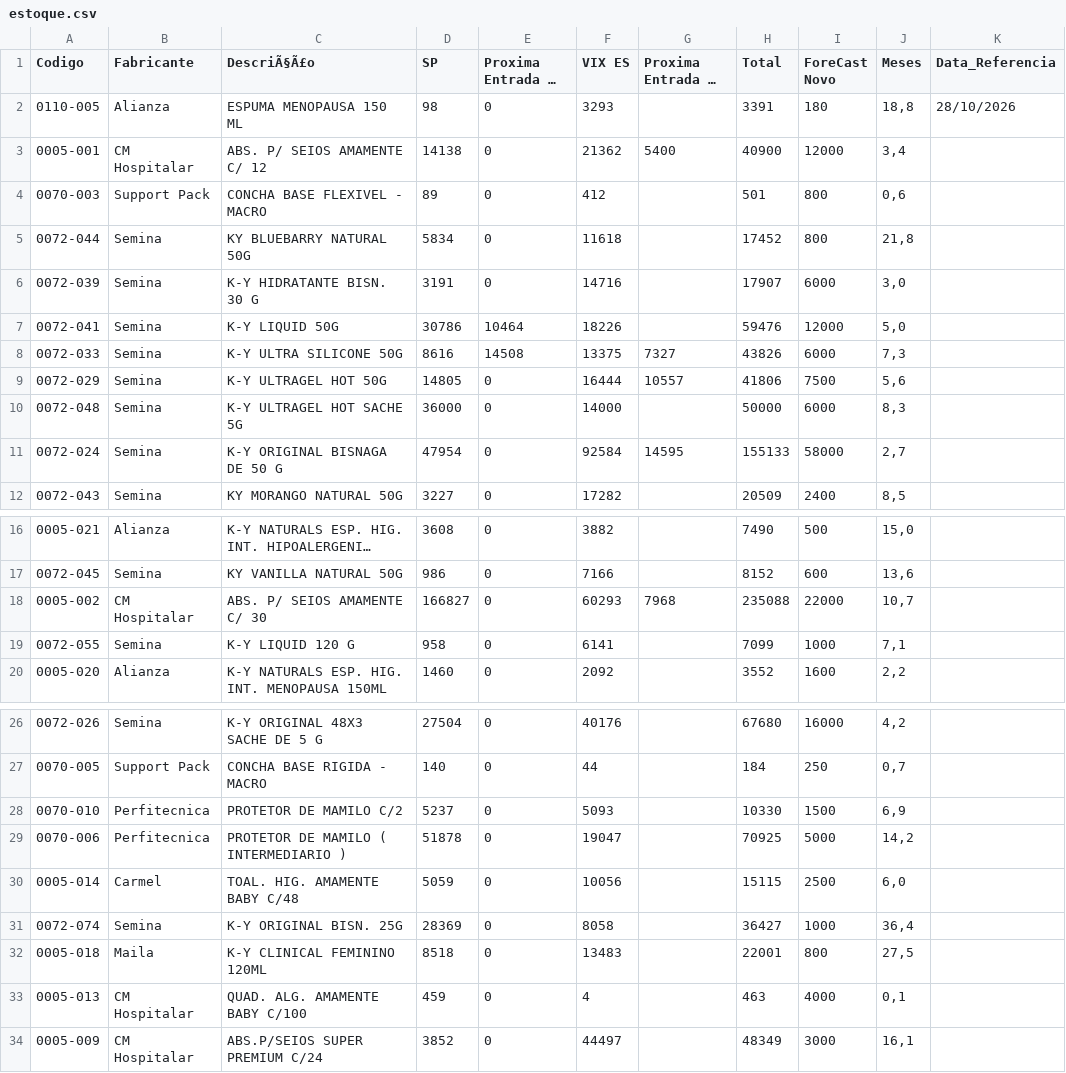
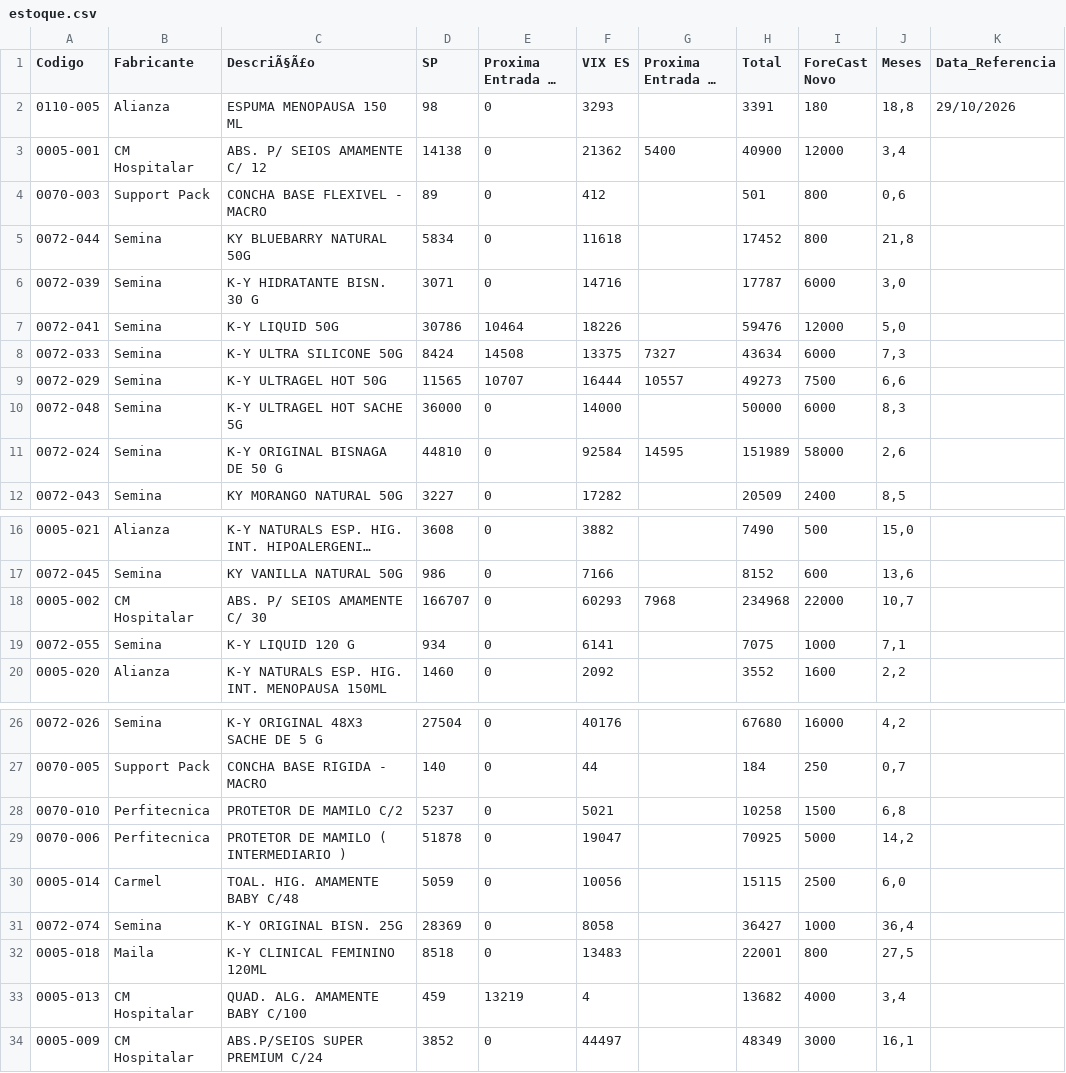
Before and after one commit to GabrielSalim7/Estoque, a CSV file: estoque.csv, drawn as a sheet; only a part is shown, gaps mark what is left out; long unchanged cells end in …; the diff names each change by its address in the sheet, - before the commit and + after, or states it on an @@ line.

Commit message:
estoque.csv

```diff
--- a/estoque.csv
+++ b/estoque.csv
-K2 (Data_Referencia): 28/10/2026
+K2 (Data_Referencia): 29/10/2026
-D6 (SP): 3191
+D6 (SP): 3071
-H6 (Total): 17907
+H6 (Total): 17787
-D8 (SP): 8616
+D8 (SP): 8424
-H8 (Total): 43826
+H8 (Total): 43634
-D9 (SP): 14805
+D9 (SP): 11565
-E9 (Proxima Entrada em SP): 0
+E9 (Proxima Entrada em SP): 10707
-H9 (Total): 41806
+H9 (Total): 49273
-J9 (Meses): 5,6
+J9 (Meses): 6,6
-D11 (SP): 47954
+D11 (SP): 44810
-H11 (Total): 155133
+H11 (Total): 151989
-J11 (Meses): 2,7
+J11 (Meses): 2,6
-D18 (SP): 166827
+D18 (SP): 166707
-H18 (Total): 235088
+H18 (Total): 234968
-D19 (SP): 958
+D19 (SP): 934
-H19 (Total): 7099
+H19 (Total): 7075
-F28 (VIX ES): 5093
+F28 (VIX ES): 5021
-H28 (Total): 10330
+H28 (Total): 10258
-J28 (Meses): 6,9
+J28 (Meses): 6,8
-E33 (Proxima Entrada em SP): 0
+E33 (Proxima Entrada em SP): 13219
-H33 (Total): 463
+H33 (Total): 13682
-J33 (Meses): 0,1
+J33 (Meses): 3,4
```
